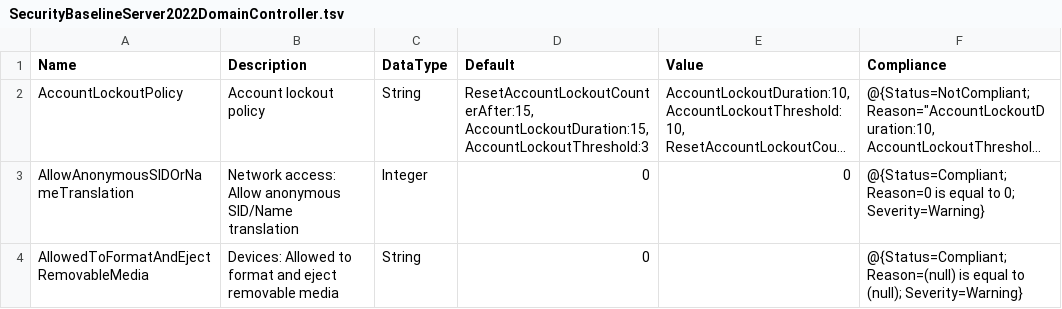
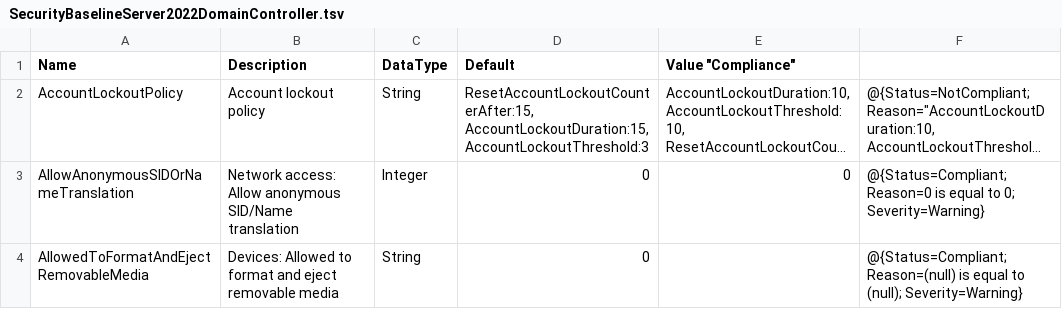
Before and after one commit to Vejitaxp/michaelsendpoint_public, a TSV file: Powershell/OSConfig/SecurityBaselineServer2022DomainController.tsv, drawn as a sheet; only a part is shown; long unchanged cells end in …; the diff names each change by its address in the sheet, - before the commit and + after, or states it on an @@ line.

Commit message:
Update SecurityBaselineServer2022DomainController.tsv

```diff
--- a/Powershell/OSConfig/SecurityBaselineServer2022DomainController.tsv
+++ b/Powershell/OSConfig/SecurityBaselineServer2022DomainController.tsv
-E1: Value
+E1: Value "Compliance"
-F1: Compliance
+F1: (empty)
```
